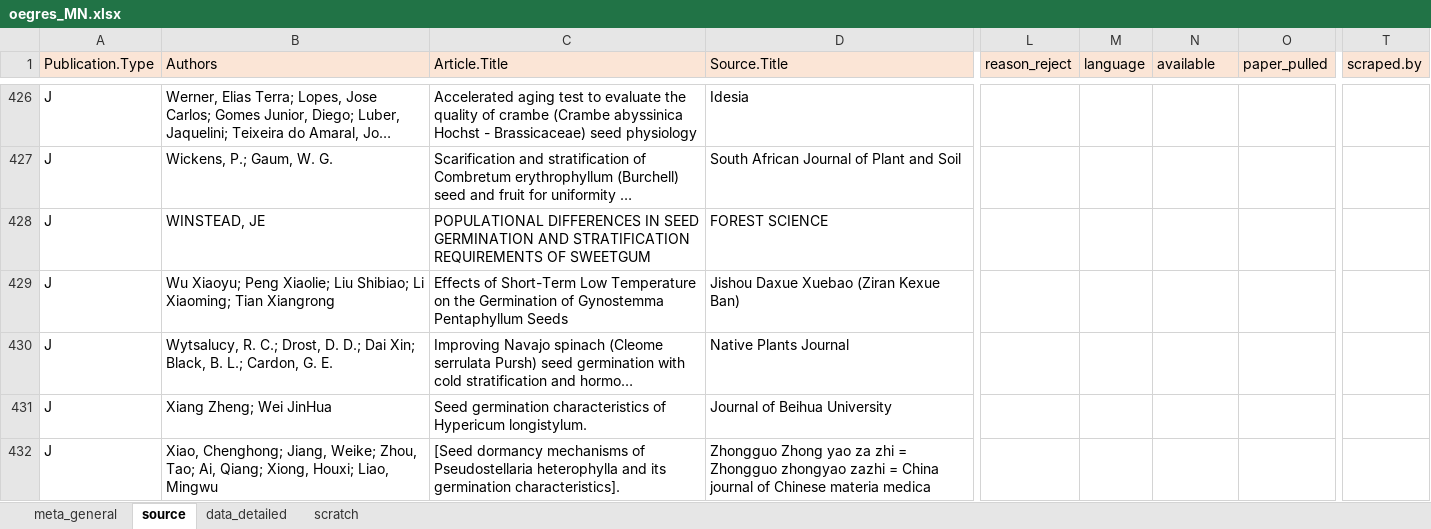
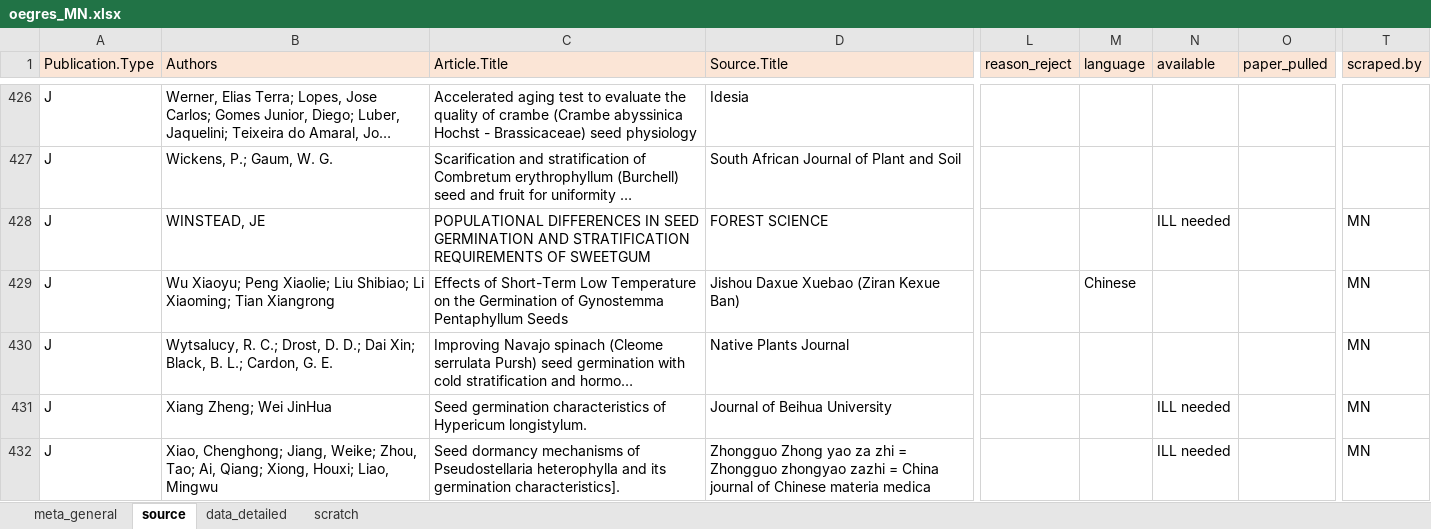
Before and after one commit to lizzieinvancouver/egret, an Excel workbook: data/oegres_MN/oegres_MN.xlsx, sheet source, drawn as a sheet; only a part is shown, gaps mark what is left out; long unchanged cells end in …; values as stored, in another font and other column widths than the file's, no borders; the diff covers the shown part only; the diff names each change by its address in the sheet, - before the commit and + after, or states it on an @@ line.

Commit message:
Scraped wytsalucy21 and yan16 (

```diff
--- a/data/oegres_MN/oegres_MN.xlsx (sheet source)
+++ b/data/oegres_MN/oegres_MN.xlsx (sheet source)
-N428 (available): (empty)
+N428 (available): ILL needed
-T428:T432 (scraped.by): (empty)
+T428:T432 (scraped.by): MN
-M429 (language): (empty)
+M429 (language): Chinese
-N431:N432 (available): (empty)
+N431:N432 (available): ILL needed
-C432 (Article.Title): [Seed dormancy mechanisms…
+C432 (Article.Title): Seed dormancy mechanisms…
```
Also changed, not shown: 10 edited cells elsewhere in this sheet, sheet data_detailed, sheet scratch.
